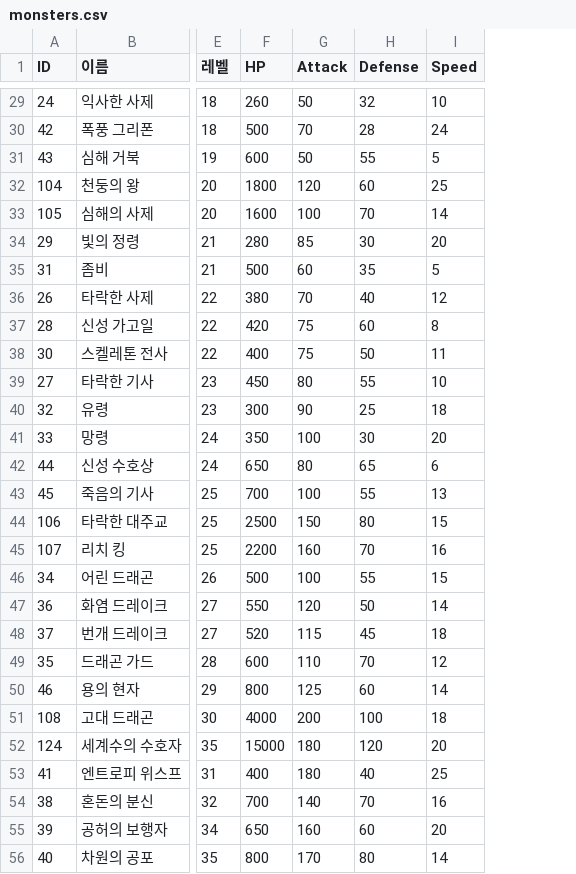
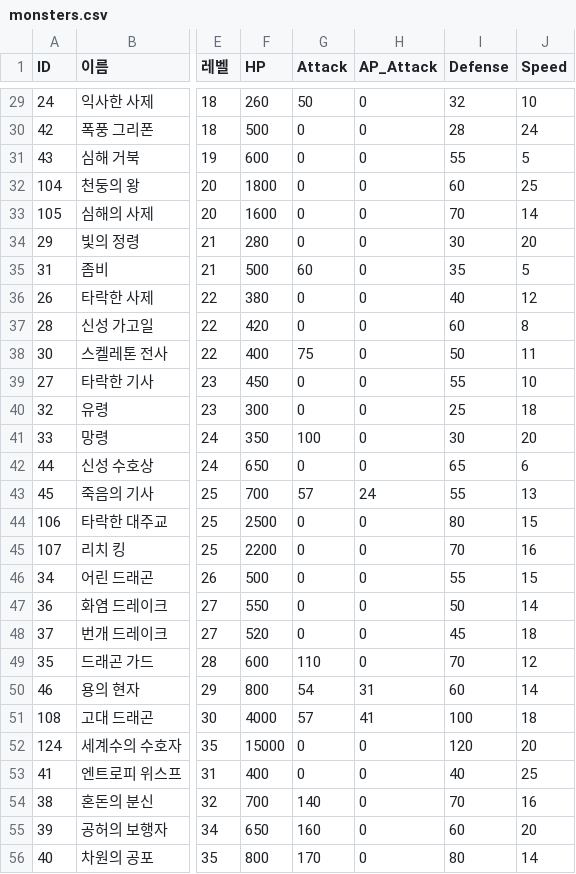
Before and after one commit to Creeper0809/CUHAbot, a CSV file: data/monsters.csv, drawn as a sheet; only a part is shown, gaps mark what is left out; the diff covers the shown part only; the diff names each change by its address in the sheet, - before the commit and + after, or states it on an @@ line.

```diff
--- a/data/monsters.csv
+++ b/data/monsters.csv
+column H (AP_Attack), rows 29-56: 0 | 0 | 0 | 0 | 0 | 0 | 0 | 0 | 0 | 0 | 0 | 0 | 0 | 0 | 24 | 0 | 0 | 0 | 0 | 0 | 0 | 31 | 41 | 0 | 0 | 0 | 0 | 0
-G30 (Attack): 70
+G30 (Attack): 0
-G31 (Attack): 50
+G31 (Attack): 0
-G32 (Attack): 120
+G32 (Attack): 0
-G33 (Attack): 100
+G33 (Attack): 0
-G34 (Attack): 85
+G34 (Attack): 0
-G36 (Attack): 70
+G36 (Attack): 0
-G37 (Attack): 75
+G37 (Attack): 0
-G39 (Attack): 80
+G39 (Attack): 0
-G40 (Attack): 90
+G40 (Attack): 0
-G42 (Attack): 80
+G42 (Attack): 0
-G43 (Attack): 100
+G43 (Attack): 57
-G44 (Attack): 150
+G44 (Attack): 0
-G45 (Attack): 160
+G45 (Attack): 0
-G46 (Attack): 100
+G46 (Attack): 0
-G47 (Attack): 120
+G47 (Attack): 0
-G48 (Attack): 115
+G48 (Attack): 0
-G50 (Attack): 125
+G50 (Attack): 54
-G51 (Attack): 200
+G51 (Attack): 57
-G52:G53 (Attack): 180
+G52:G53 (Attack): 0
```
Also changed, not shown: 74 edited cells elsewhere in this file, 7 other files.
